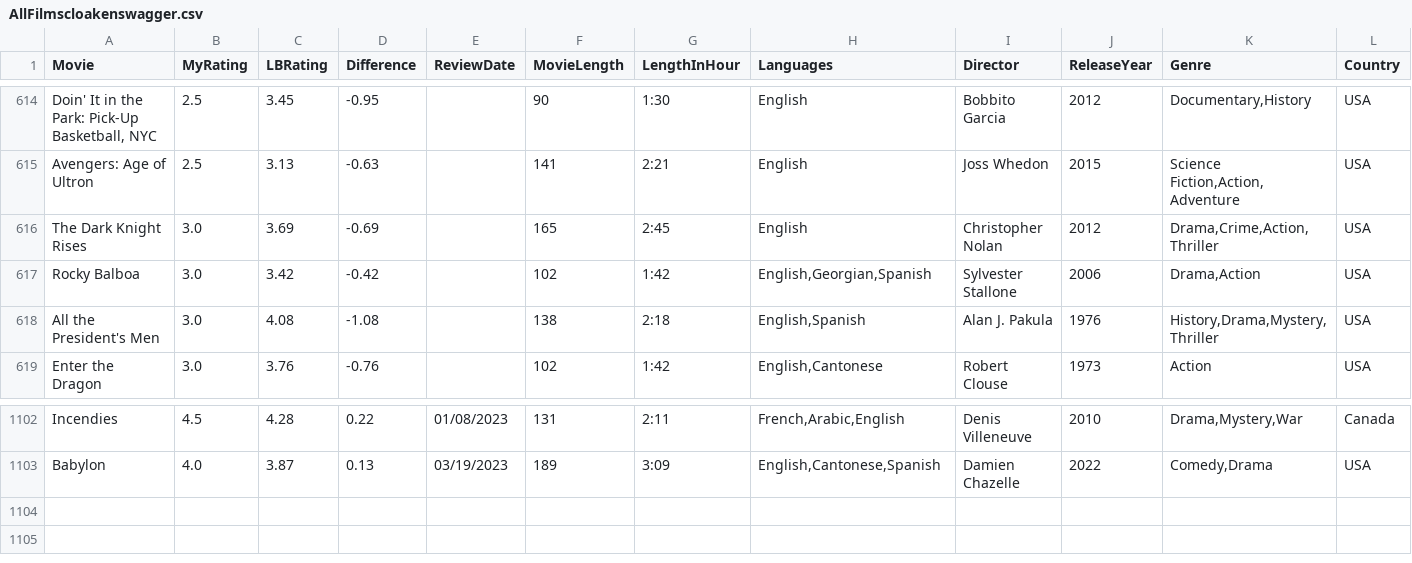
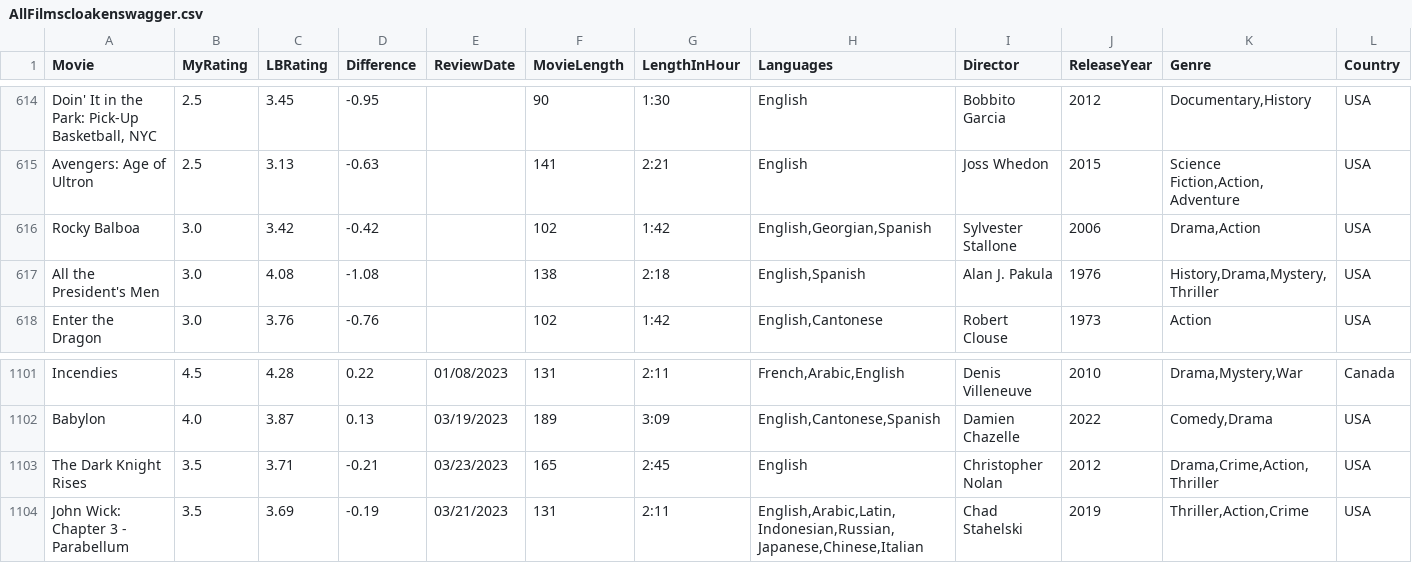
Before and after one commit to LouieR3/LetterboxdApp, a CSV file: AllFilmscloakenswagger.csv, drawn as a sheet; only a part is shown, gaps mark what is left out; removed rows and columns are numbered as before the commit, all else as after; rows hold the shown columns only; the diff names each change by its address in the sheet, - before the commit and + after, or states it on an @@ line.

```diff
--- a/AllFilmscloakenswagger.csv
+++ b/AllFilmscloakenswagger.csv
-row 616: The Dark Knight Rises | 3.0 | 3.69 | -0.69 |  | 165 | 2:45 | English | Christopher Nolan | 2012 | Drama,Crime,Action,Thriller | USA
+row 1103: The Dark Knight Rises | 3.5 | 3.71 | -0.21 | 03/23/2023 | 165 | 2:45 | English | Christopher Nolan | 2012 | Drama,Crime,Action,Thriller | USA
+row 1104: John Wick: Chapter 3 - Parabellum | 3.5 | 3.69 | -0.19 | 03/21/2023 | 131 | 2:11 | English,Arabic,Latin,Indonesian,Russian,Japanese,Chinese,Italian | Chad Stahelski | 2019 | Thriller,Action,Crime | USA
```
Also changed, not shown: AllFilmszacierka.csv.
